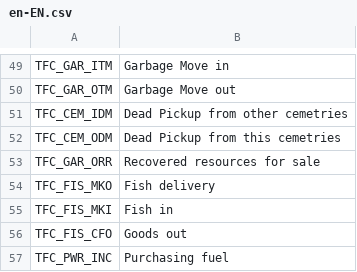
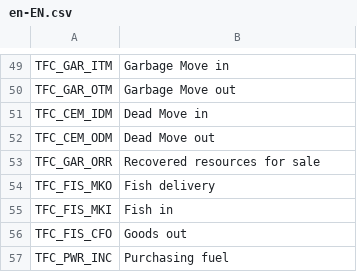
Before and after one commit to algernon-A/TransferController, a CSV file: Translations/en-EN.csv, drawn as a sheet; only a part is shown, gaps mark what is left out.

Commit message:
update code and translations

```diff
--- a/Translations/en-EN.csv
+++ b/Translations/en-EN.csv
@@ -50,4 +50,4 @@
 "TFC_GAR_OTM","Garbage Move out"
-"TFC_CEM_IDM","Dead Pickup from other cemetries"
-"TFC_CEM_ODM","Dead Pickup from this cemetries"
+"TFC_CEM_IDM","Dead Move in"
+"TFC_CEM_ODM","Dead Move out"
 "TFC_GAR_ORR","Recovered resources for sale"
```
Also changed, not shown: 4 other files.
